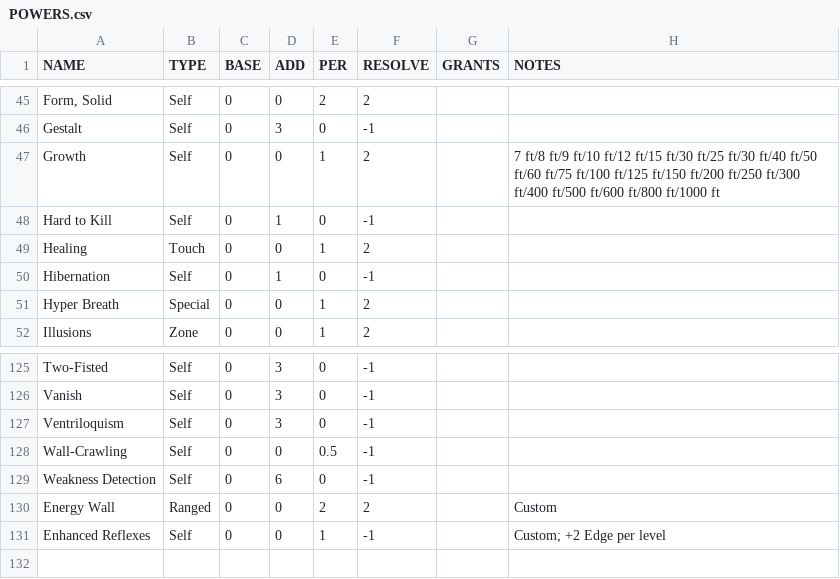
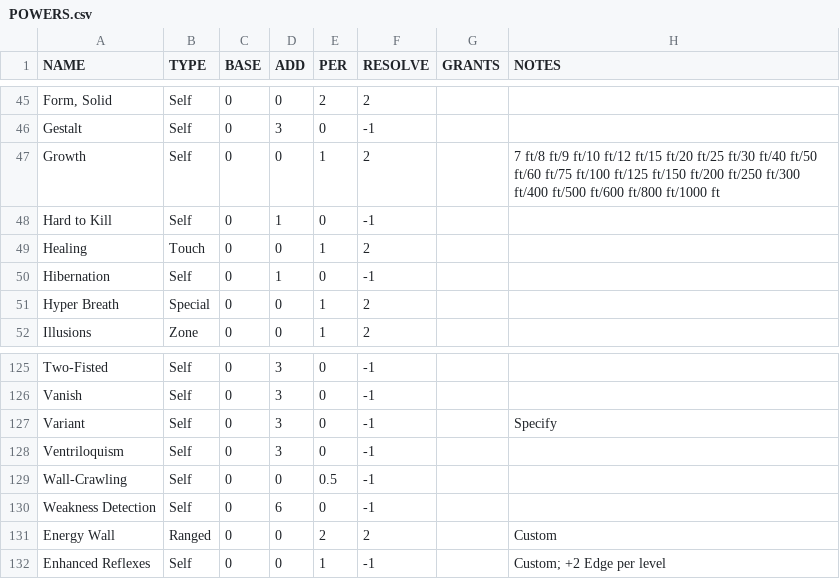
Before and after one commit to na1oth/ppue, a CSV file: data/POWERS.csv, drawn as a sheet; only a part is shown, gaps mark what is left out.

Commit message:
Add files via upload
Updated saves to add image directly into the save.  Fixed a few datafile entries.

```diff
--- a/data/POWERS.csv
+++ b/data/POWERS.csv
@@ -46,3 +46,3 @@ Form, Solid|Self|0|0|2|2||
 Gestalt|Self|0|3|0|-1||
-Growth|Self|0|0|1|2||7 ft/8 ft/9 ft/10 ft/12 ft/15 ft/30 ft/25 ft/30 ft/40 ft/50 ft/60 ft/75 ft/100 ft/125 ft/150 ft/200 ft/250 ft/300 ft/400 ft/500 ft/600 ft/800 ft/1000 ft
+Growth|Self|0|0|1|2||7 ft/8 ft/9 ft/10 ft/12 ft/15 ft/20 ft/25 ft/30 ft/40 ft/50 ft/60 ft/75 ft/100 ft/125 ft/150 ft/200 ft/250 ft/300 ft/400 ft/500 ft/600 ft/800 ft/1000 ft
 Hard to Kill|Self|0|1|0|-1||
@@ -126,2 +126,3 @@ Two-Fisted|Self|0|3|0|-1||
 Vanish|Self|0|3|0|-1||
+Variant|Self|0|3|0|-1||Specify
 Ventriloquism|Self|0|3|0|-1||
```
Also changed, not shown: 1 other file.
